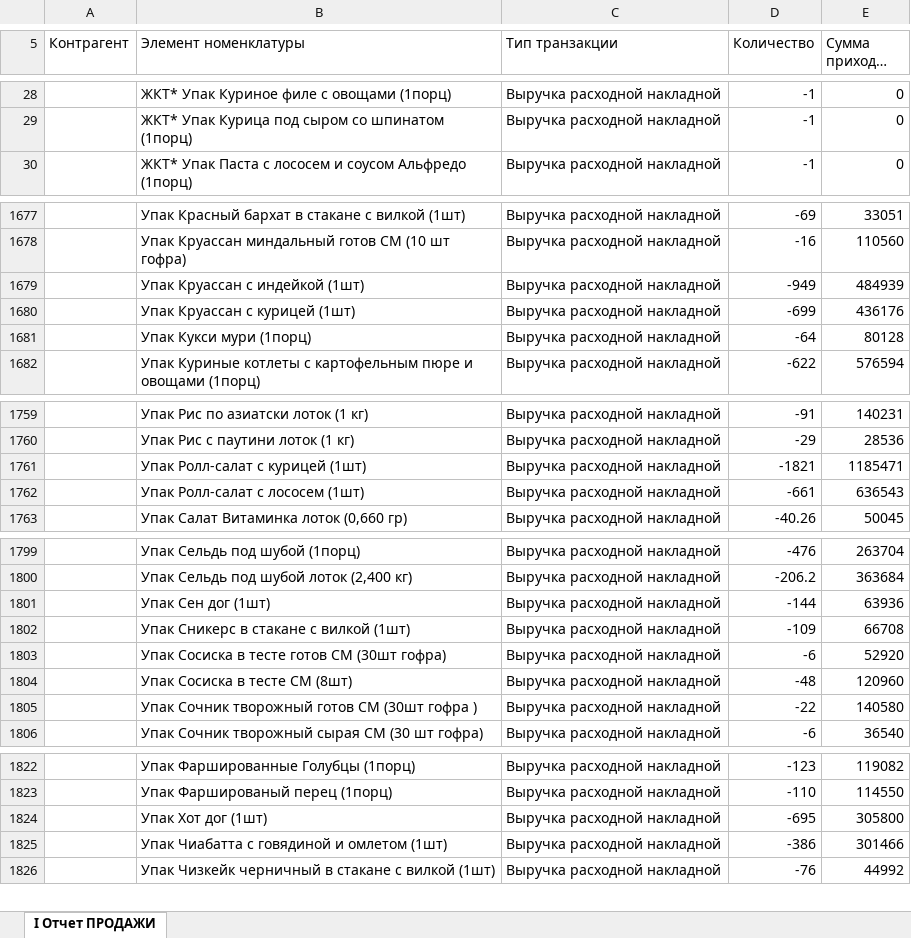
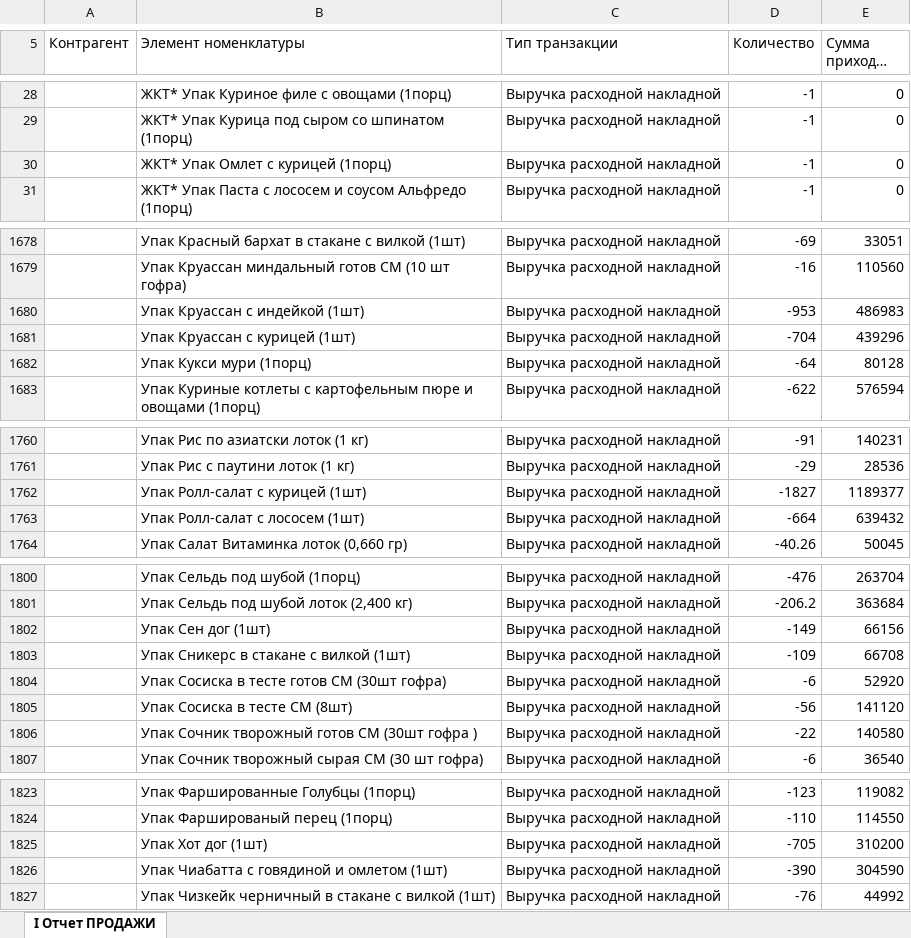
Before and after one commit to Olgagerassimenko/fin-director, an Excel workbook: I Отчет ПРОДАЖИ 09.2026.xlsx, sheet I Отчет ПРОДАЖИ, drawn as a sheet; only a part is shown, gaps mark what is left out; long unchanged cells end in …; values as stored, in another font and other column widths than the file's, no borders; addresses are those after the commit; the diff covers the shown part only; the diff names each change by its address in the sheet, - before the commit and + after, or states it on an @@ line.

```diff
--- a/I Отчет ПРОДАЖИ 09.2026.xlsx (sheet I Отчет ПРОДАЖИ)
+++ b/I Отчет ПРОДАЖИ 09.2026.xlsx (sheet I Отчет ПРОДАЖИ)
+row 30:  | ЖКТ* Упак Омлет с курицей (1порц) | Выручка расходной накладной | -1 | 0
-D1680 (Количество): -949
+D1680 (Количество): -953
-E1680 (Сумма прихода, тнг.): 484939
+E1680 (Сумма прихода, тнг.): 486983
-D1681 (Количество): -699
+D1681 (Количество): -704
-E1681 (Сумма прихода, тнг.): 436176
+E1681 (Сумма прихода, тнг.): 439296
-D1762 (Количество): -1821
+D1762 (Количество): -1827
-E1762 (Сумма прихода, тнг.): 1185471
+E1762 (Сумма прихода, тнг.): 1189377
-D1763 (Количество): -661
+D1763 (Количество): -664
-E1763 (Сумма прихода, тнг.): 636543
+E1763 (Сумма прихода, тнг.): 639432
-D1802 (Количество): -144
+D1802 (Количество): -149
-E1802 (Сумма прихода, тнг.): 63936
+E1802 (Сумма прихода, тнг.): 66156
-D1805 (Количество): -48
+D1805 (Количество): -56
-E1805 (Сумма прихода, тнг.): 120960
+E1805 (Сумма прихода, тнг.): 141120
-D1825 (Количество): -695
+D1825 (Количество): -705
-E1825 (Сумма прихода, тнг.): 305800
+E1825 (Сумма прихода, тнг.): 310200
-D1826 (Количество): -386
+D1826 (Количество): -390
-E1826 (Сумма прихода, тнг.): 301466
+E1826 (Сумма прихода, тнг.): 304590
```
Also changed, not shown: 28 edited cells elsewhere in this sheet, I Отчет ПРОДАЖИ 01.2026.xlsx, I Отчет ПРОДАЖИ 02.2026.xlsx, 33 other files.
